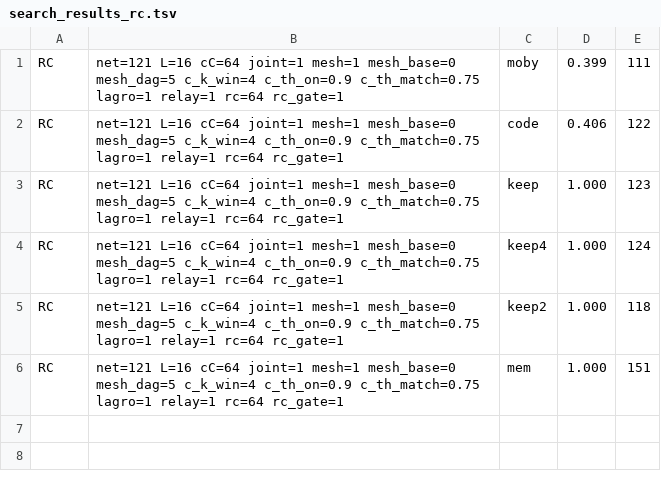
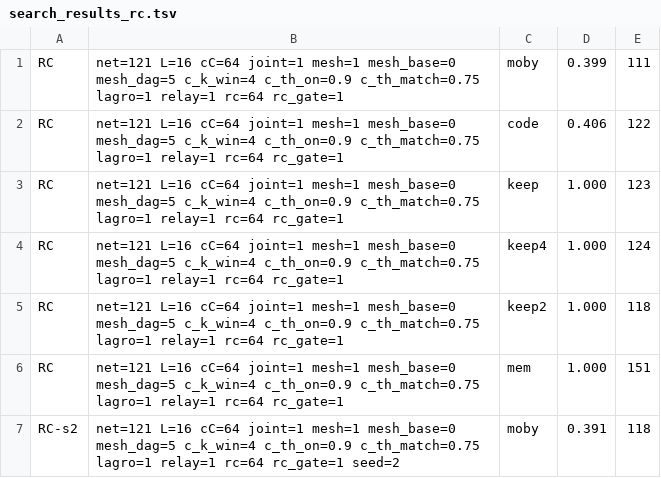
Before and after one commit to ChangweiZhou/digitalbaby, a TSV file: NEWNET/search_results_rc.tsv, drawn as a sheet; the diff names each change by its address in the sheet, - before the commit and + after, or states it on an @@ line.

```diff
--- a/NEWNET/search_results_rc.tsv
+++ b/NEWNET/search_results_rc.tsv
+row 7: RC-s2 | net=121 L=16 cC=64 joint=1 mesh=1 mesh_base=0 mesh_dag=5 c_k_win=4 c_th_on=0.9 c_th_match=0.75 lagro=1 relay=1 rc=64 rc_gate=1 seed=2 | moby | 0.391 | 118
```
Also changed, not shown: 4 other files.
